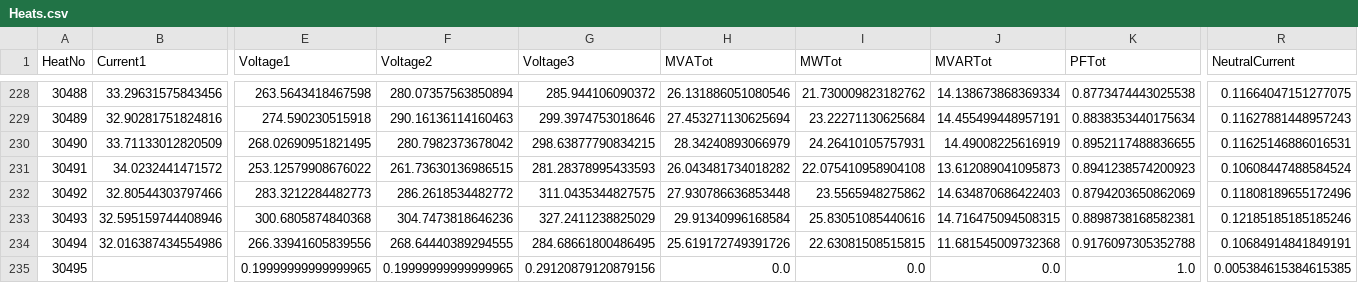
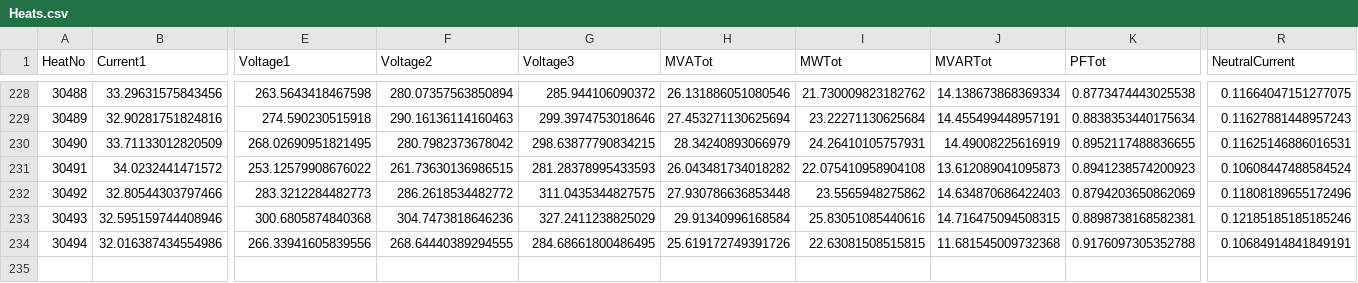
Before and after one commit to sergiomendozav/meltshop, a CSV file: Heats.csv, drawn as a sheet; only a part is shown, gaps mark what is left out; rows hold the shown columns only; the diff names each change by its address in the sheet, - before the commit and + after, or states it on an @@ line.

```diff
--- a/Heats.csv
+++ b/Heats.csv
-row 235: 30495 |  | 0.19999999999999965 | 0.19999999999999965 | 0.29120879120879156 | 0.0 | 0.0 | 0.0 | 1.0 | 0.005384615384615385
```
Also changed, not shown: sql_data.csv.
